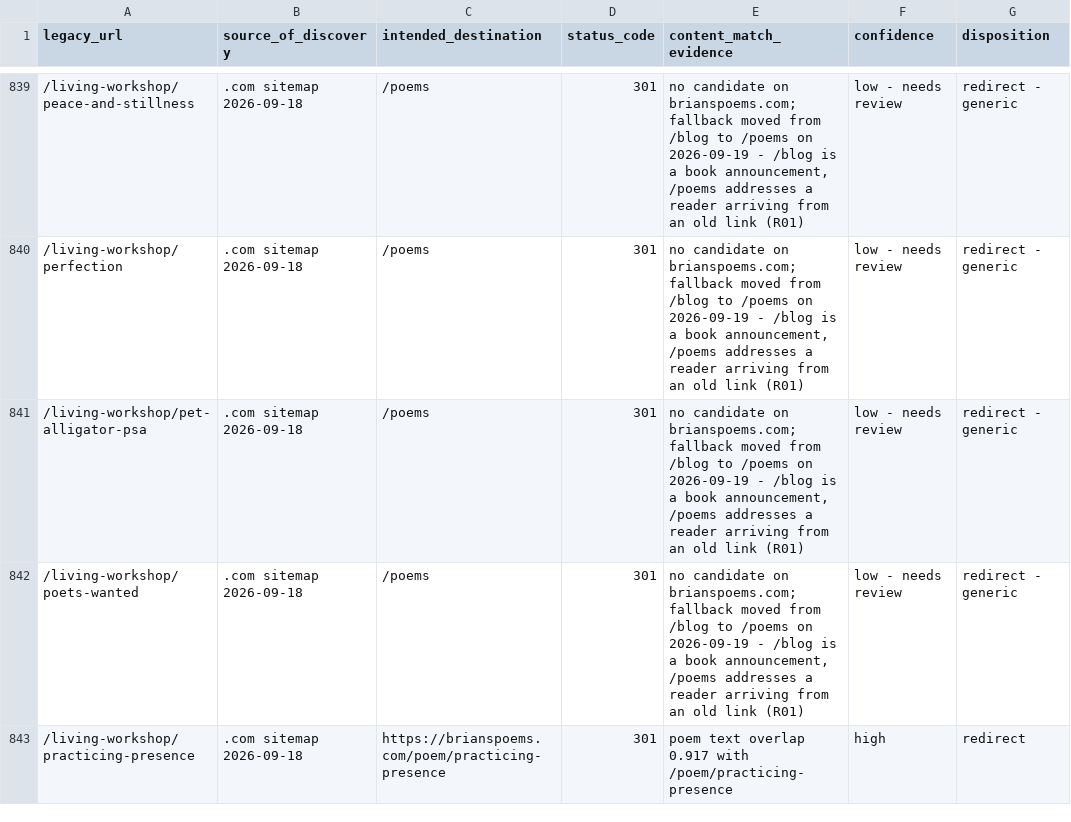
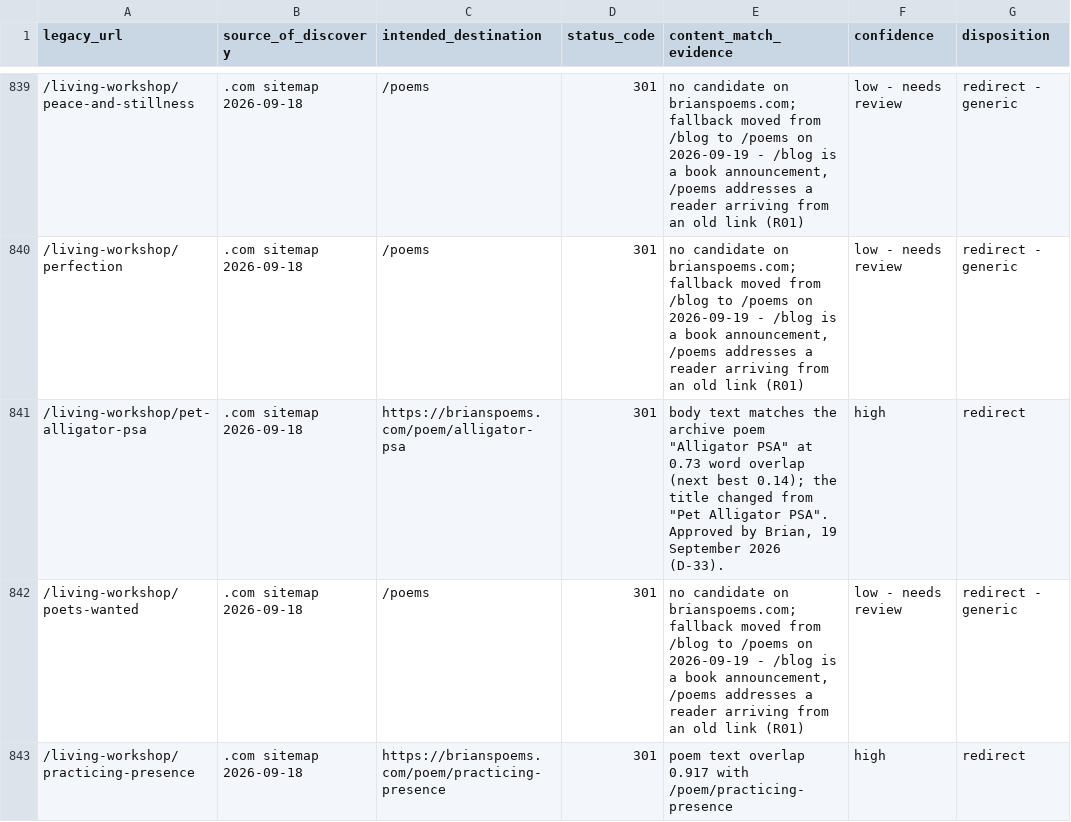
Before and after one commit to b-drive-us/brianmueller-website, a CSV file: docs/site-audit/redirect-map.csv, drawn as a sheet; only a part is shown, gaps mark what is left out; the diff covers the shown part only.

```diff
--- a/docs/site-audit/redirect-map.csv
+++ b/docs/site-audit/redirect-map.csv
@@ -840,3 +840,3 @@ legacy_url,source_of_discovery,intended_destination,status_code,content_match_ev
 /living-workshop/perfection,.com sitemap 2026-09-18,/poems,301,"no candidate on brianspoems.com; fallback moved from /blog to /poems on 2026-09-19 - /blog is a book announcement, /poems addresses a reader arriving from an old link (R01)",low - needs review,redirect - generic
-/living-workshop/pet-alligator-psa,.com sitemap 2026-09-18,/poems,301,"no candidate on brianspoems.com; fallback moved from /blog to /poems on 2026-09-19 - /blog is a book announcement, /poems addresses a reader arriving from an old link (R01)",low - needs review,redirect - generic
+/living-workshop/pet-alligator-psa,.com sitemap 2026-09-18,https://brianspoems.com/poem/alligator-psa,301,"body text matches the archive poem ""Alligator PSA"" at 0.73 word overlap (next best 0.14); the title changed from ""Pet Alligator PSA"". Approved by Brian, 19 September 2026 (D-33).",high,redirect
 /living-workshop/poets-wanted,.com sitemap 2026-09-18,/poems,301,"no candidate on brianspoems.com; fallback moved from /blog to /poems on 2026-09-19 - /blog is a book announcement, /poems addresses a reader arriving from an old link (R01)",low - needs review,redirect - generic
```
Also changed, not shown: 44 edited cells elsewhere in this file, 2 other files.
